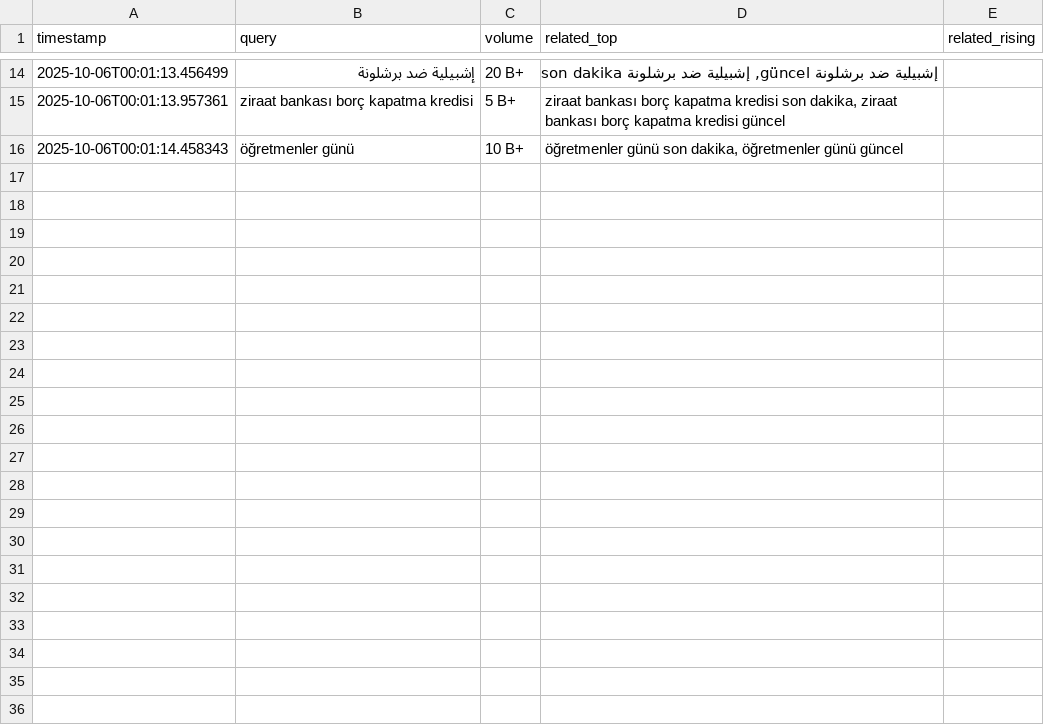
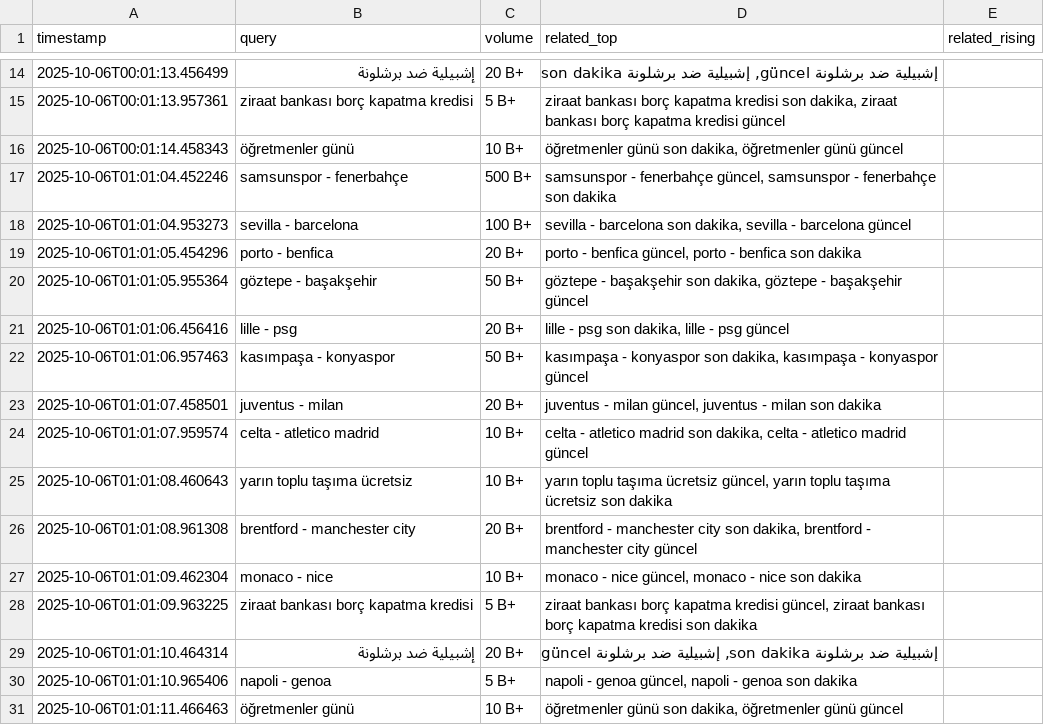
Before and after one commit to igyccmt/trends-scraper, a CSV file: trends_2025-10-06.csv, drawn as a sheet; only a part is shown, gaps mark what is left out; the diff names each change by its address in the sheet, - before the commit and + after, or states it on an @@ line.

```diff
--- a/trends_2025-10-06.csv
+++ b/trends_2025-10-06.csv
+row 17: 2025-10-06T01:01:04.452246 | samsunspor - fenerbahçe | 500 B+ | samsunspor - fenerbahçe güncel, samsunspor - fenerbahçe son dakika
+row 18: 2025-10-06T01:01:04.953273 | sevilla - barcelona | 100 B+ | sevilla - barcelona son dakika, sevilla - barcelona güncel
+row 19: 2025-10-06T01:01:05.454296 | porto - benfica | 20 B+ | porto - benfica güncel, porto - benfica son dakika
+row 20: 2025-10-06T01:01:05.955364 | göztepe - başakşehir | 50 B+ | göztepe - başakşehir son dakika, göztepe - başakşehir güncel
+row 21: 2025-10-06T01:01:06.456416 | lille - psg | 20 B+ | lille - psg son dakika, lille - psg güncel
+row 22: 2025-10-06T01:01:06.957463 | kasımpaşa - konyaspor | 50 B+ | kasımpaşa - konyaspor son dakika, kasımpaşa - konyaspor güncel
+row 23: 2025-10-06T01:01:07.458501 | juventus - milan | 20 B+ | juventus - milan güncel, juventus - milan son dakika
+row 24: 2025-10-06T01:01:07.959574 | celta - atletico madrid | 10 B+ | celta - atletico madrid son dakika, celta - atletico madrid güncel
+row 25: 2025-10-06T01:01:08.460643 | yarın toplu taşıma ücretsiz | 10 B+ | yarın toplu taşıma ücretsiz güncel, yarın toplu taşıma ücretsiz son dakika
+row 26: 2025-10-06T01:01:08.961308 | brentford - manchester city | 20 B+ | brentford - manchester city son dakika, brentford - manchester city güncel
+row 27: 2025-10-06T01:01:09.462304 | monaco - nice | 10 B+ | monaco - nice güncel, monaco - nice son dakika
+row 28: 2025-10-06T01:01:09.963225 | ziraat bankası borç kapatma kredisi | 5 B+ | ziraat bankası borç kapatma kredisi güncel, ziraat bankası borç kapatma kredisi son dakika
+row 29: 2025-10-06T01:01:10.464314 | إشبيلية ضد برشلونة | 20 B+ | إشبيلية ضد برشلونة son dakika, إشبيلية ضد برشلونة güncel
+row 30: 2025-10-06T01:01:10.965406 | napoli - genoa | 5 B+ | napoli - genoa güncel, napoli - genoa son dakika
+row 31: 2025-10-06T01:01:11.466463 | öğretmenler günü | 10 B+ | öğretmenler günü son dakika, öğretmenler günü güncel
```
Also changed, not shown: trends.csv.
